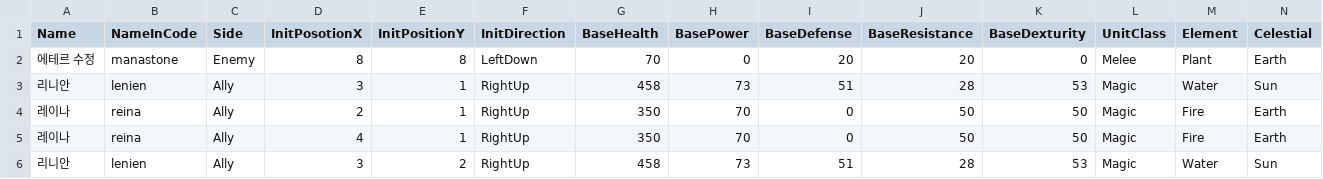
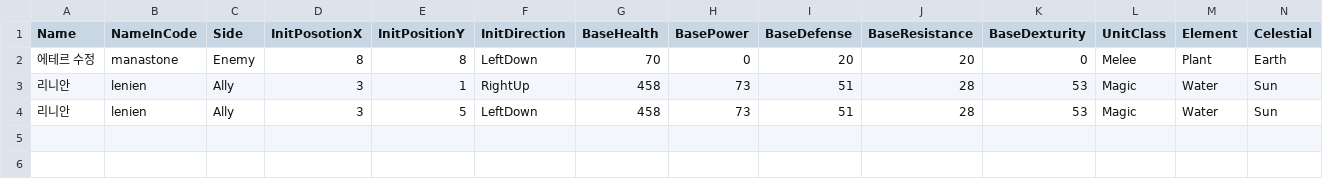
Before and after one commit to GGGC2/Epic_monad, a CSV file: Assets/Resources/Data/EQ_test_unit.csv, drawn as a sheet.

```diff
--- a/Assets/Resources/Data/EQ_test_unit.csv
+++ b/Assets/Resources/Data/EQ_test_unit.csv
@@ -3,4 +3,2 @@ Name,NameInCode,Side,InitPosotionX,InitPositionY,InitDirection,BaseHealth,BasePo
 리니안,lenien,Ally,3,1,RightUp,458,73,51,28,53,Magic,Water,Sun
-레이나,reina,Ally,2,1,RightUp,350,70,0,50,50,Magic,Fire,Earth
-레이나,reina,Ally,4,1,RightUp,350,70,0,50,50,Magic,Fire,Earth
-리니안,lenien,Ally,3,2,RightUp,458,73,51,28,53,Magic,Water,Sun
+리니안,lenien,Ally,3,5,LeftDown,458,73,51,28,53,Magic,Water,Sun
```
Also changed, not shown: Assets/Resources/Data/EQ_test_map.csv, 1 other file.
